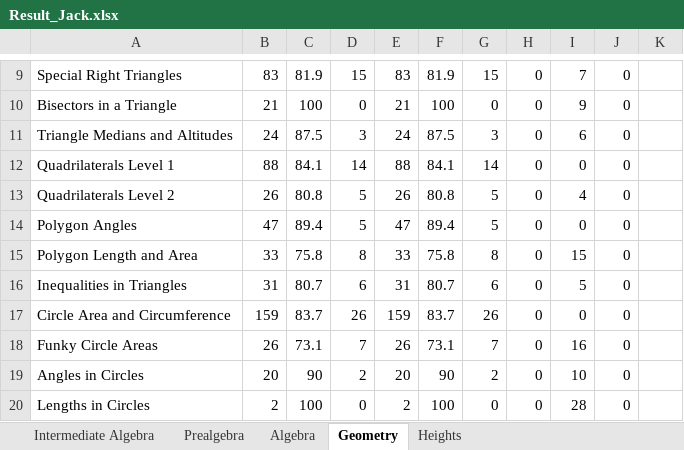
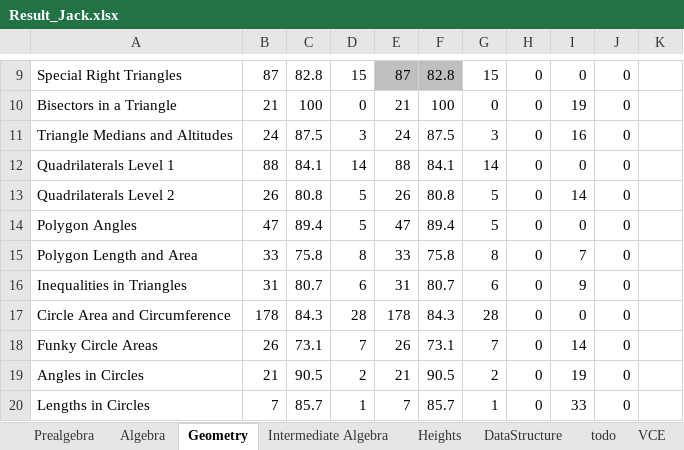
Before and after one commit to reginwon/AOPS_UiPath, an Excel workbook: Result_Jack.xlsx, sheet Geometry, drawn as a sheet; only a part is shown, gaps mark what is left out; values as stored, in another font and other column widths than the file's, no borders; conditional formats not drawn; the diff covers the shown part only; the diff names each change by its address in the sheet, - before the commit and + after, or states it on an @@ line.

```diff
--- a/Result_Jack.xlsx (sheet Geometry)
+++ b/Result_Jack.xlsx (sheet Geometry)
+sheet tab: DataStructure
+sheet tab: todo
+sheet tab: VCE
@@ sheet tab order changed: Prealgebra | Algebra | Geometry | Intermediate Algebra | Heights | DataStructure | todo | VCE @@
-B9: 83
+B9: 87
-C9: 81.9
+C9: 82.8
-E9:F9 fill: none
+E9:F9 fill: #BFBFBF
-E9: 83
+E9: 87
-F9: 81.9
+F9: 82.8
-I9: 7
+I9: 0
-I10: 9
+I10: 19
-I11: 6
+I11: 16
-I13: 4
+I13: 14
-I15: 15
+I15: 7
-I16: 5
+I16: 9
-B17: 159
+B17: 178
-C17: 83.7
+C17: 84.3
-D17: 26
+D17: 28
-E17: 159
+E17: 178
-F17: 83.7
+F17: 84.3
-G17: 26
+G17: 28
-I18: 16
+I18: 14
-B19: 20
+B19: 21
-C19: 90
+C19: 90.5
-E19: 20
+E19: 21
-F19: 90
+F19: 90.5
-I19: 10
+I19: 19
-B20: 2
+B20: 7
-C20: 100
+C20: 85.7
-D20: 0
+D20: 1
-E20: 2
+E20: 7
-F20: 100
+F20: 85.7
-G20: 0
+G20: 1
-I20: 28
+I20: 33
```
Also changed, not shown: 93 edited cells and cell formats elsewhere in this sheet, sheet Algebra, sheet Heights, formulas that keep their value, charts or pictures.
